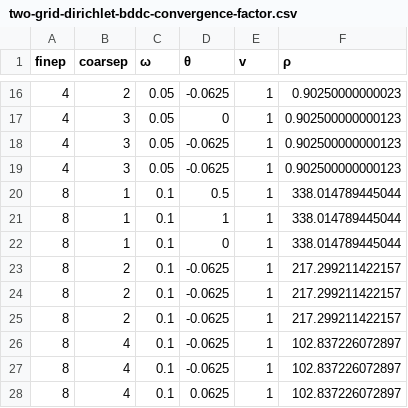
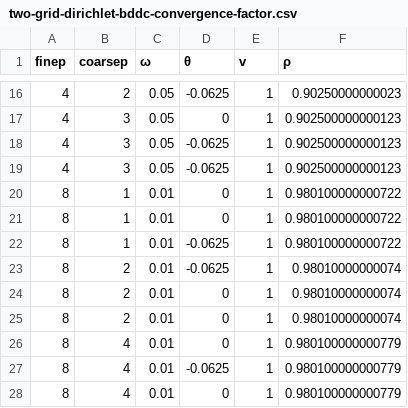
Before and after one commit to jeremylt/dissertation, a CSV file: data/two-grid-dirichlet-bddc-convergence-factor.csv, drawn as a sheet; only a part is shown, gaps mark what is left out.

Commit message:
data

```diff
--- a/data/two-grid-dirichlet-bddc-convergence-factor.csv
+++ b/data/two-grid-dirichlet-bddc-convergence-factor.csv
@@ -19,10 +19,10 @@ finep,coarsep,ω,θ,v,ρ
 4,3,0.05,-0.0625,1,0.902500000000123
-8,1,0.1,0.5,1,338.014789445044
-8,1,0.1,1,1,338.014789445044
-8,1,0.1,0,1,338.014789445044
-8,2,0.1,-0.0625,1,217.299211422157
-8,2,0.1,-0.0625,1,217.299211422157
-8,2,0.1,-0.0625,1,217.299211422157
-8,4,0.1,-0.0625,1,102.837226072897
-8,4,0.1,-0.0625,1,102.837226072897
-8,4,0.1,0.0625,1,102.837226072897
+8,1,0.01,0,1,0.980100000000722
+8,1,0.01,0,1,0.980100000000722
+8,1,0.01,-0.0625,1,0.980100000000722
+8,2,0.01,-0.0625,1,0.98010000000074
+8,2,0.01,0,1,0.98010000000074
+8,2,0.01,0,1,0.98010000000074
+8,4,0.01,0,1,0.980100000000779
+8,4,0.01,-0.0625,1,0.980100000000779
+8,4,0.01,0,1,0.980100000000779
```
Also changed, not shown: 1 other file.
